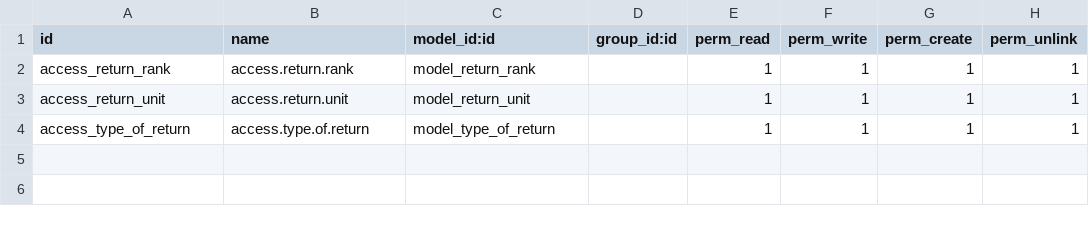
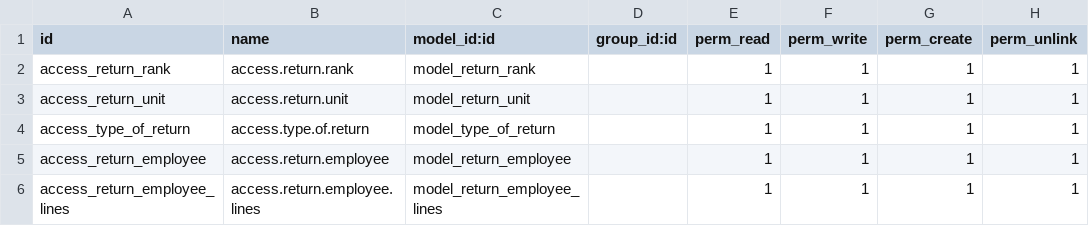
Before and after one commit to OmerEhimer/return-salary, a CSV file: security/ir.model.access.csv, drawn as a sheet; the diff names each change by its address in the sheet, - before the commit and + after, or states it on an @@ line.

Commit message:
create return_employee & update same page

```diff
--- a/security/ir.model.access.csv
+++ b/security/ir.model.access.csv
+row 5: access_return_employee | access.return.employee | model_return_employee |  | 1 | 1 | 1 | 1
+row 6: access_return_employee_lines | access.return.employee.lines | model_return_employee_lines |  | 1 | 1 | 1 | 1
```
Also changed, not shown: 8 other files.
